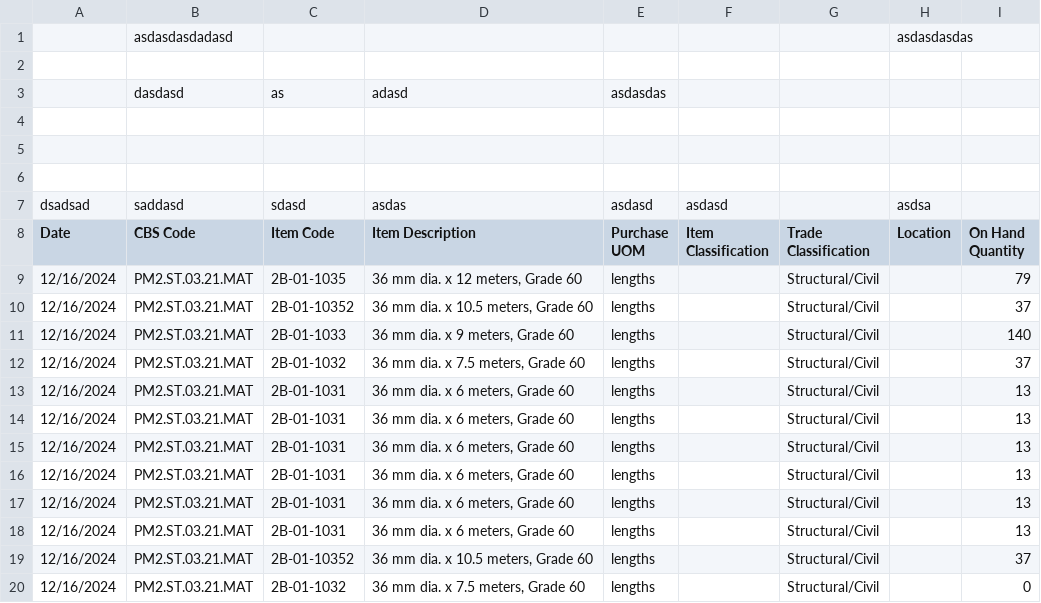
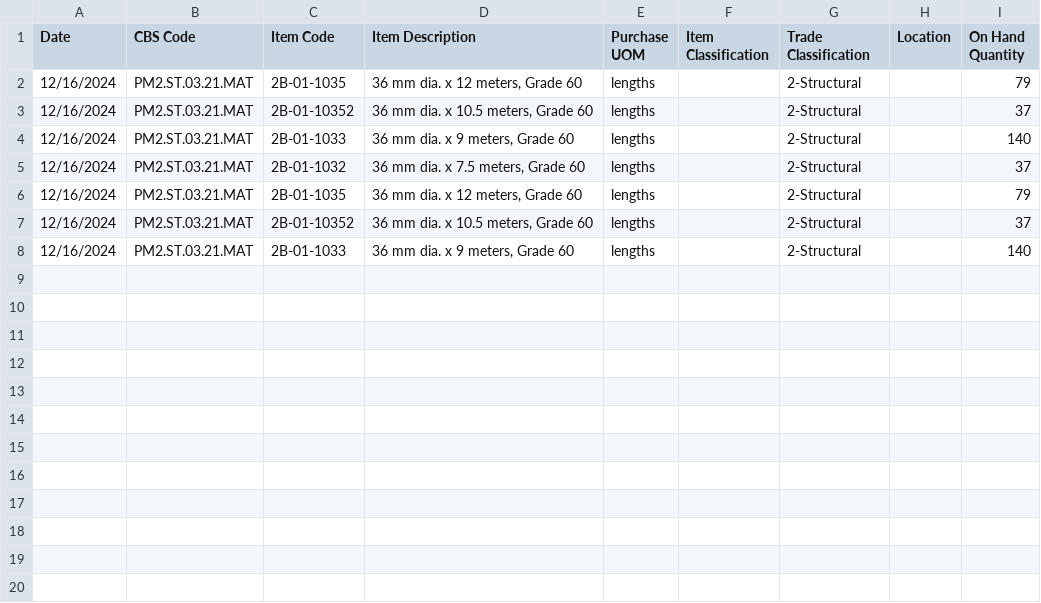
Before and after one commit to switch2innocent/cross-sync_v2, a CSV file: sample csv/inventory data.csv, drawn as a sheet.

```diff
--- a/sample csv/inventory data.csv
+++ b/sample csv/inventory data.csv
@@ -1,20 +1,8 @@
-,asdasdasdadasd,,,,,,asdasdasdas,
-,,,,,,,,
-,dasdasd,as,adasd,asdasdas,,,,
-,,,,,,,,
-,,,,,,,,
-,,,,,,,,
-dsadsad,saddasd,sdasd,asdas,asdasd,asdasd,,asdsa,
 Date,CBS Code,Item Code,Item Description,Purchase UOM,Item Classification,Trade Classification,Location,On Hand Quantity
-12/16/2024,PM2.ST.03.21.MAT,2B-01-1035,"36 mm dia. x 12 meters, Grade 60",lengths,,Structural/Civil,,79
-12/16/2024,PM2.ST.03.21.MAT,2B-01-10352,"36 mm dia. x 10.5 meters, Grade 60",lengths,,Structural/Civil,,37
-12/16/2024,PM2.ST.03.21.MAT,2B-01-1033,"36 mm dia. x 9 meters, Grade 60",lengths,,Structural/Civil,,140
-12/16/2024,PM2.ST.03.21.MAT,2B-01-1032,"36 mm dia. x 7.5 meters, Grade 60",lengths,,Structural/Civil,,37
-12/16/2024,PM2.ST.03.21.MAT,2B-01-1031,"36 mm dia. x 6 meters, Grade 60",lengths,,Structural/Civil,,13
-12/16/2024,PM2.ST.03.21.MAT,2B-01-1031,"36 mm dia. x 6 meters, Grade 60",lengths,,Structural/Civil,,13
-12/16/2024,PM2.ST.03.21.MAT,2B-01-1031,"36 mm dia. x 6 meters, Grade 60",lengths,,Structural/Civil,,13
-12/16/2024,PM2.ST.03.21.MAT,2B-01-1031,"36 mm dia. x 6 meters, Grade 60",lengths,,Structural/Civil,,13
-12/16/2024,PM2.ST.03.21.MAT,2B-01-1031,"36 mm dia. x 6 meters, Grade 60",lengths,,Structural/Civil,,13
-12/16/2024,PM2.ST.03.21.MAT,2B-01-1031,"36 mm dia. x 6 meters, Grade 60",lengths,,Structural/Civil,,13
-12/16/2024,PM2.ST.03.21.MAT,2B-01-10352,"36 mm dia. x 10.5 meters, Grade 60",lengths,,Structural/Civil,,37
-12/16/2024,PM2.ST.03.21.MAT,2B-01-1032,"36 mm dia. x 7.5 meters, Grade 60",lengths,,Structural/Civil,,0
+12/16/2024,PM2.ST.03.21.MAT,2B-01-1035,"36 mm dia. x 12 meters, Grade 60",lengths,,2-Structural,,79
+12/16/2024,PM2.ST.03.21.MAT,2B-01-10352,"36 mm dia. x 10.5 meters, Grade 60",lengths,,2-Structural,,37
+12/16/2024,PM2.ST.03.21.MAT,2B-01-1033,"36 mm dia. x 9 meters, Grade 60",lengths,,2-Structural,,140
+12/16/2024,PM2.ST.03.21.MAT,2B-01-1032,"36 mm dia. x 7.5 meters, Grade 60",lengths,,2-Structural,,37
+12/16/2024,PM2.ST.03.21.MAT,2B-01-1035,"36 mm dia. x 12 meters, Grade 60",lengths,,2-Structural,,79
+12/16/2024,PM2.ST.03.21.MAT,2B-01-10352,"36 mm dia. x 10.5 meters, Grade 60",lengths,,2-Structural,,37
+12/16/2024,PM2.ST.03.21.MAT,2B-01-1033,"36 mm dia. x 9 meters, Grade 60",lengths,,2-Structural,,140
```
Also changed, not shown: sample csv/central warehouse.csv, 2 other files.
